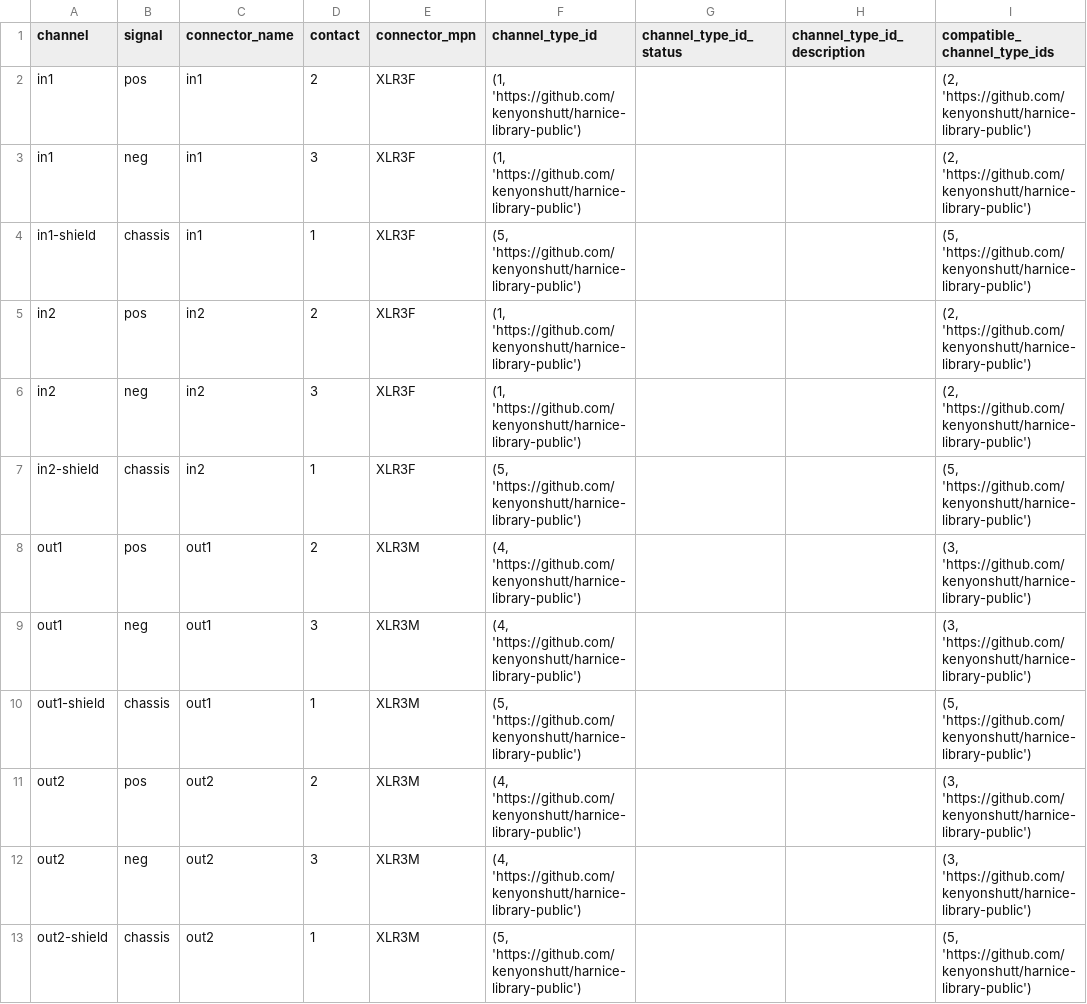
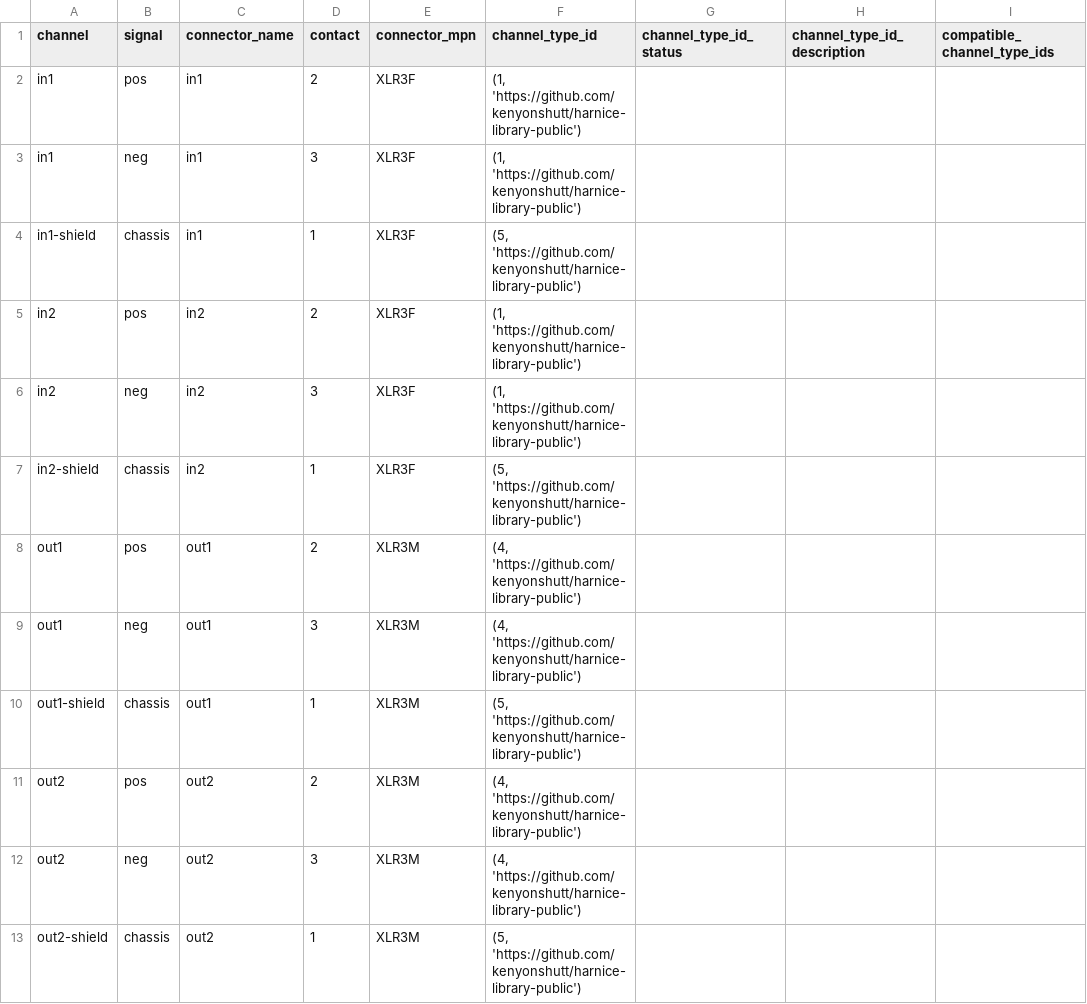
Before and after one commit to harnice/Harnice, a TSV file: devices/pro_audio/applied_research_and_technology/726787/726787-rev1/726787-rev1-signals_list.tsv, drawn as a sheet.

```diff
--- a/devices/pro_audio/applied_research_and_technology/726787/726787-rev1/726787-rev1-signals_list.tsv
+++ b/devices/pro_audio/applied_research_and_technology/726787/726787-rev1/726787-rev1-signals_list.tsv
@@ -1,13 +1,13 @@
 channel	signal	connector_name	contact	connector_mpn	channel_type_id	channel_type_id_status	channel_type_id_description	compatible_channel_type_ids
-in1	pos	in1	2	XLR3F	"(1, 'https://github.com/kenyonshutt/harnice-library-public')"			"(2, 'https://github.com/kenyonshutt/harnice-library-public')"
-in1	neg	in1	3	XLR3F	"(1, 'https://github.com/kenyonshutt/harnice-library-public')"			"(2, 'https://github.com/kenyonshutt/harnice-library-public')"
-in1-shield	chassis	in1	1	XLR3F	"(5, 'https://github.com/kenyonshutt/harnice-library-public')"			"(5, 'https://github.com/kenyonshutt/harnice-library-public')"
-in2	pos	in2	2	XLR3F	"(1, 'https://github.com/kenyonshutt/harnice-library-public')"			"(2, 'https://github.com/kenyonshutt/harnice-library-public')"
-in2	neg	in2	3	XLR3F	"(1, 'https://github.com/kenyonshutt/harnice-library-public')"			"(2, 'https://github.com/kenyonshutt/harnice-library-public')"
-in2-shield	chassis	in2	1	XLR3F	"(5, 'https://github.com/kenyonshutt/harnice-library-public')"			"(5, 'https://github.com/kenyonshutt/harnice-library-public')"
-out1	pos	out1	2	XLR3M	"(4, 'https://github.com/kenyonshutt/harnice-library-public')"			"(3, 'https://github.com/kenyonshutt/harnice-library-public')"
-out1	neg	out1	3	XLR3M	"(4, 'https://github.com/kenyonshutt/harnice-library-public')"			"(3, 'https://github.com/kenyonshutt/harnice-library-public')"
-out1-shield	chassis	out1	1	XLR3M	"(5, 'https://github.com/kenyonshutt/harnice-library-public')"			"(5, 'https://github.com/kenyonshutt/harnice-library-public')"
-out2	pos	out2	2	XLR3M	"(4, 'https://github.com/kenyonshutt/harnice-library-public')"			"(3, 'https://github.com/kenyonshutt/harnice-library-public')"
-out2	neg	out2	3	XLR3M	"(4, 'https://github.com/kenyonshutt/harnice-library-public')"			"(3, 'https://github.com/kenyonshutt/harnice-library-public')"
-out2-shield	chassis	out2	1	XLR3M	"(5, 'https://github.com/kenyonshutt/harnice-library-public')"			"(5, 'https://github.com/kenyonshutt/harnice-library-public')"
+in1	pos	in1	2	XLR3F	(1, 'https://github.com/kenyonshutt/harnice-library-public')			
+in1	neg	in1	3	XLR3F	(1, 'https://github.com/kenyonshutt/harnice-library-public')			
+in1-shield	chassis	in1	1	XLR3F	(5, 'https://github.com/kenyonshutt/harnice-library-public')			
+in2	pos	in2	2	XLR3F	(1, 'https://github.com/kenyonshutt/harnice-library-public')			
+in2	neg	in2	3	XLR3F	(1, 'https://github.com/kenyonshutt/harnice-library-public')			
+in2-shield	chassis	in2	1	XLR3F	(5, 'https://github.com/kenyonshutt/harnice-library-public')			
+out1	pos	out1	2	XLR3M	(4, 'https://github.com/kenyonshutt/harnice-library-public')			
+out1	neg	out1	3	XLR3M	(4, 'https://github.com/kenyonshutt/harnice-library-public')			
+out1-shield	chassis	out1	1	XLR3M	(5, 'https://github.com/kenyonshutt/harnice-library-public')			
+out2	pos	out2	2	XLR3M	(4, 'https://github.com/kenyonshutt/harnice-library-public')			
+out2	neg	out2	3	XLR3M	(4, 'https://github.com/kenyonshutt/harnice-library-public')			
+out2-shield	chassis	out2	1	XLR3M	(5, 'https://github.com/kenyonshutt/harnice-library-public')			
```
Also changed, not shown: 3 other files.
